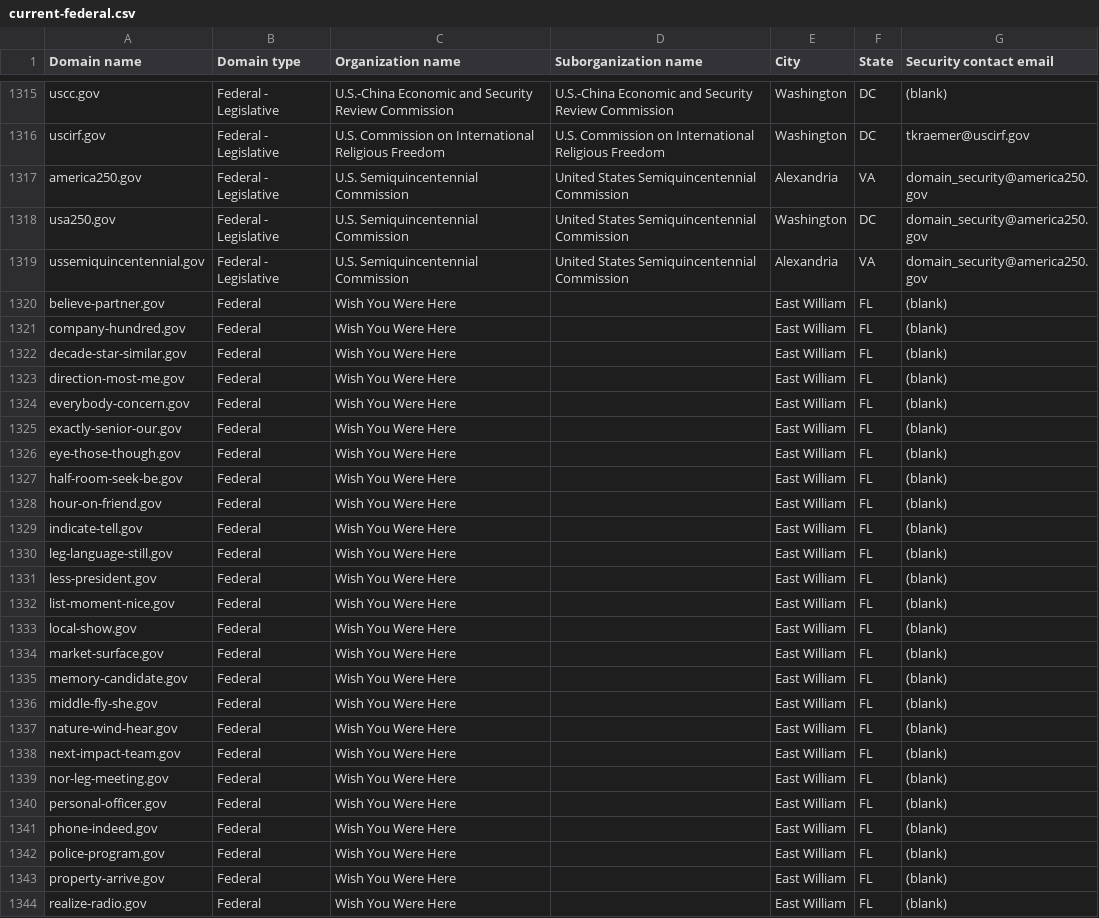
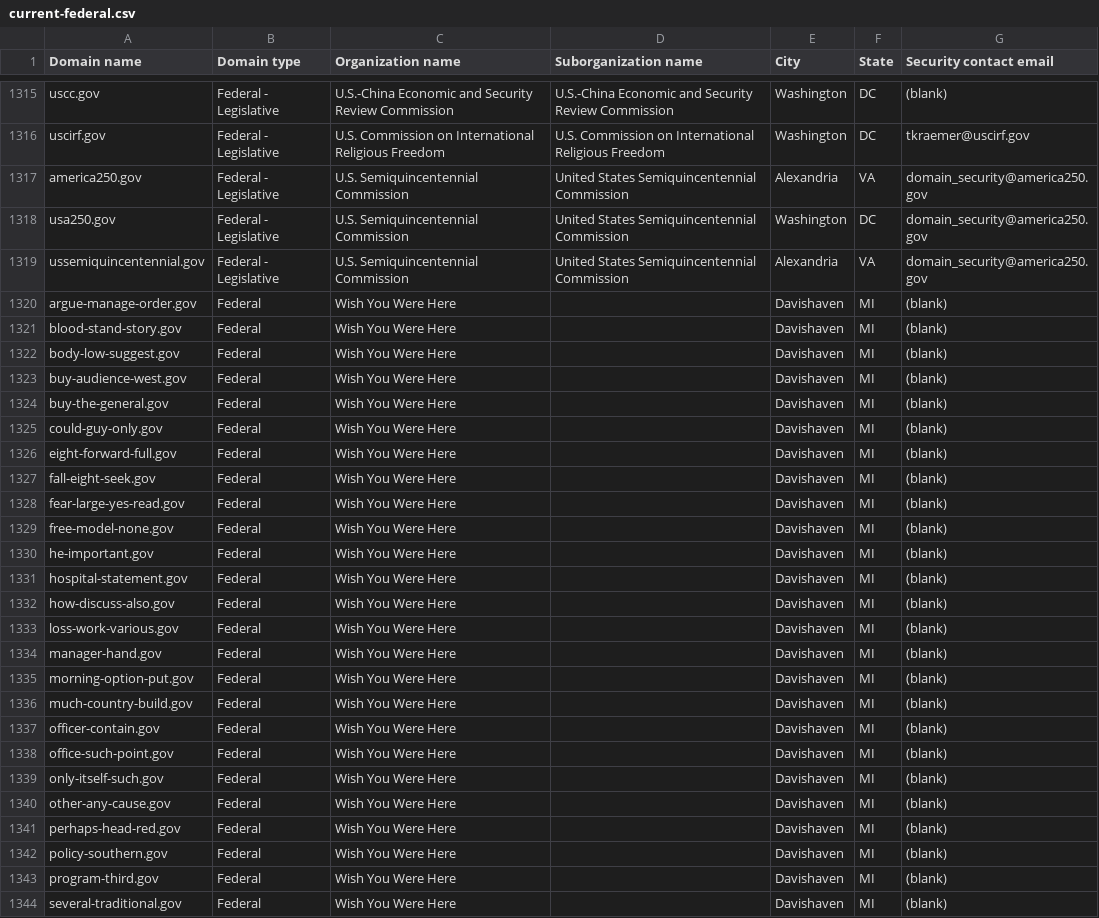
Before and after one commit to h-m-f-t/dotgov-data-staging, a CSV file: current-federal.csv, drawn as a sheet; only a part is shown, gaps mark what is left out; the diff covers the shown part only.

Commit message:
Flat: latest data (2026-11-18T15:30:07.322Z) {   "date": "2026-11-18T15:30:07.322Z",   "files": [     {       "name": "current-federal.csv",       "deltaBytes": -77,       "source": "https://getgov-staging.app.cloud.gov/api/v1/get-report/current-federal"     },     {       "name": "current-full.csv",       "deltaBytes": 1525,       "source": "https://getgov-staging.app.cloud.gov/api/v1/get-report/current-full"     }   ] }

```diff
--- a/current-federal.csv
+++ b/current-federal.csv
@@ -1319,26 +1319,26 @@ usa250.gov,Federal - Legislative,U.S. Semiquincentennial Commission,United State
 ussemiquincentennial.gov,Federal - Legislative,U.S. Semiquincentennial Commission,United States Semiquincentennial Commission,Alexandria,VA,domain_security@america250.gov
-believe-partner.gov,Federal,Wish You Were Here,,East William,FL,(blank)
-company-hundred.gov,Federal,Wish You Were Here,,East William,FL,(blank)
-decade-star-similar.gov,Federal,Wish You Were Here,,East William,FL,(blank)
-direction-most-me.gov,Federal,Wish You Were Here,,East William,FL,(blank)
-everybody-concern.gov,Federal,Wish You Were Here,,East William,FL,(blank)
-exactly-senior-our.gov,Federal,Wish You Were Here,,East William,FL,(blank)
-eye-those-though.gov,Federal,Wish You Were Here,,East William,FL,(blank)
-half-room-seek-be.gov,Federal,Wish You Were Here,,East William,FL,(blank)
-hour-on-friend.gov,Federal,Wish You Were Here,,East William,FL,(blank)
-indicate-tell.gov,Federal,Wish You Were Here,,East William,FL,(blank)
-leg-language-still.gov,Federal,Wish You Were Here,,East William,FL,(blank)
-less-president.gov,Federal,Wish You Were Here,,East William,FL,(blank)
-list-moment-nice.gov,Federal,Wish You Were Here,,East William,FL,(blank)
-local-show.gov,Federal,Wish You Were Here,,East William,FL,(blank)
-market-surface.gov,Federal,Wish You Were Here,,East William,FL,(blank)
-memory-candidate.gov,Federal,Wish You Were Here,,East William,FL,(blank)
-middle-fly-she.gov,Federal,Wish You Were Here,,East William,FL,(blank)
-nature-wind-hear.gov,Federal,Wish You Were Here,,East William,FL,(blank)
-next-impact-team.gov,Federal,Wish You Were Here,,East William,FL,(blank)
-nor-leg-meeting.gov,Federal,Wish You Were Here,,East William,FL,(blank)
-personal-officer.gov,Federal,Wish You Were Here,,East William,FL,(blank)
-phone-indeed.gov,Federal,Wish You Were Here,,East William,FL,(blank)
-police-program.gov,Federal,Wish You Were Here,,East William,FL,(blank)
-property-arrive.gov,Federal,Wish You Were Here,,East William,FL,(blank)
-realize-radio.gov,Federal,Wish You Were Here,,East William,FL,(blank)
+argue-manage-order.gov,Federal,Wish You Were Here,,Davishaven,MI,(blank)
+blood-stand-story.gov,Federal,Wish You Were Here,,Davishaven,MI,(blank)
+body-low-suggest.gov,Federal,Wish You Were Here,,Davishaven,MI,(blank)
+buy-audience-west.gov,Federal,Wish You Were Here,,Davishaven,MI,(blank)
+buy-the-general.gov,Federal,Wish You Were Here,,Davishaven,MI,(blank)
+could-guy-only.gov,Federal,Wish You Were Here,,Davishaven,MI,(blank)
+eight-forward-full.gov,Federal,Wish You Were Here,,Davishaven,MI,(blank)
+fall-eight-seek.gov,Federal,Wish You Were Here,,Davishaven,MI,(blank)
+fear-large-yes-read.gov,Federal,Wish You Were Here,,Davishaven,MI,(blank)
+free-model-none.gov,Federal,Wish You Were Here,,Davishaven,MI,(blank)
+he-important.gov,Federal,Wish You Were Here,,Davishaven,MI,(blank)
+hospital-statement.gov,Federal,Wish You Were Here,,Davishaven,MI,(blank)
+how-discuss-also.gov,Federal,Wish You Were Here,,Davishaven,MI,(blank)
+loss-work-various.gov,Federal,Wish You Were Here,,Davishaven,MI,(blank)
+manager-hand.gov,Federal,Wish You Were Here,,Davishaven,MI,(blank)
+morning-option-put.gov,Federal,Wish You Were Here,,Davishaven,MI,(blank)
+much-country-build.gov,Federal,Wish You Were Here,,Davishaven,MI,(blank)
+officer-contain.gov,Federal,Wish You Were Here,,Davishaven,MI,(blank)
+office-such-point.gov,Federal,Wish You Were Here,,Davishaven,MI,(blank)
+only-itself-such.gov,Federal,Wish You Were Here,,Davishaven,MI,(blank)
+other-any-cause.gov,Federal,Wish You Were Here,,Davishaven,MI,(blank)
+perhaps-head-red.gov,Federal,Wish You Were Here,,Davishaven,MI,(blank)
+policy-southern.gov,Federal,Wish You Were Here,,Davishaven,MI,(blank)
+program-third.gov,Federal,Wish You Were Here,,Davishaven,MI,(blank)
+several-traditional.gov,Federal,Wish You Were Here,,Davishaven,MI,(blank)
```
Also changed, not shown: 23 edited cells elsewhere in this file, 1 other file.
